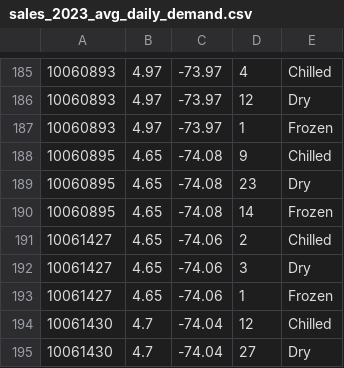
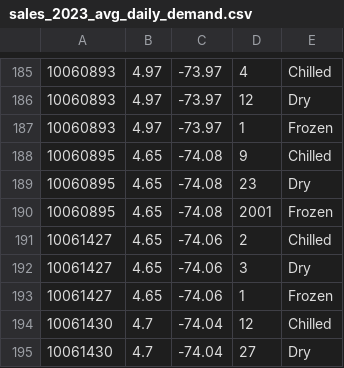
Before and after one commit to ekohan/mit-fleet-design-optimization, a CSV file: data/sales_2023_avg_daily_demand.csv, drawn as a sheet; only a part is shown, gaps mark what is left out.

```diff
--- a/data/sales_2023_avg_daily_demand.csv
+++ b/data/sales_2023_avg_daily_demand.csv
@@ -189,3 +189,3 @@
 10060895,4.65,-74.08,23,Dry
-10060895,4.65,-74.08,14,Frozen
+10060895,4.65,-74.08,2001,Frozen
 10061427,4.65,-74.06,2,Chilled
```
Also changed, not shown: 4 other files.
